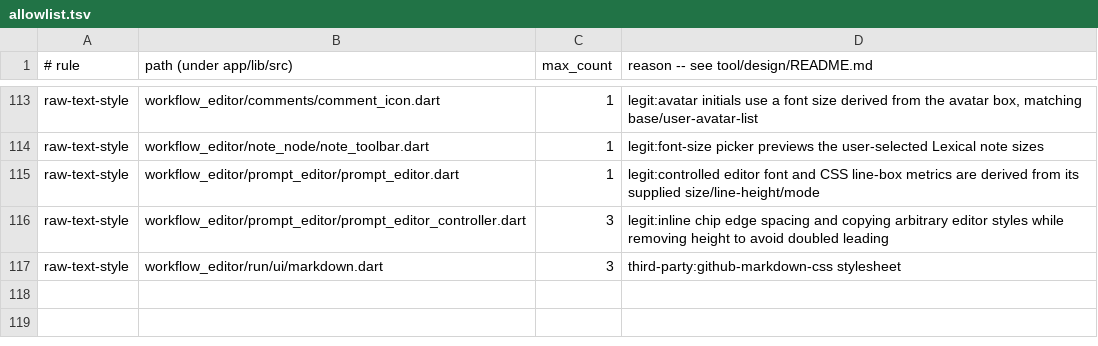
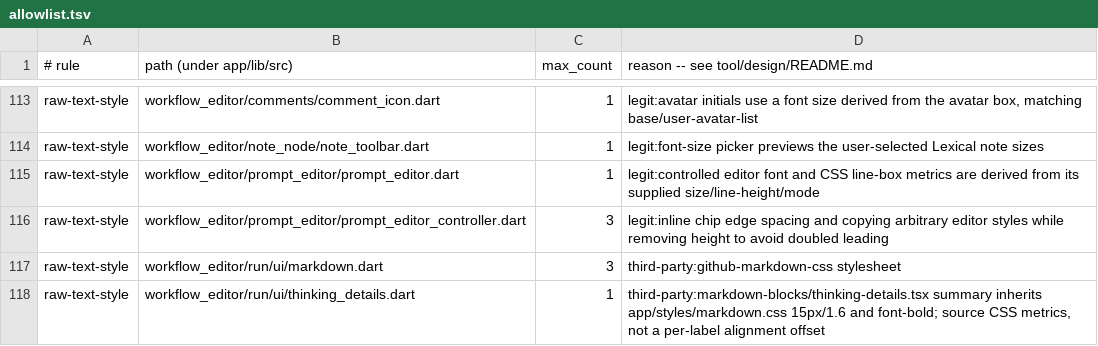
Before and after one commit to kevinzhow/dify-sf, a TSV file: tool/design/allowlist.tsv, drawn as a sheet; only a part is shown, gaps mark what is left out; the diff names each change by its address in the sheet, - before the commit and + after, or states it on an @@ line.

```diff
--- a/tool/design/allowlist.tsv
+++ b/tool/design/allowlist.tsv
+row 118: raw-text-style | workflow_editor/run/ui/thinking_details.dart | 1 | third-party:markdown-blocks/thinking-details.tsx summary inherits app/styles/markdown.css 15px/1.6 and font-bold; source CSS metrics, not a per-label alignment offset
```
Also changed, not shown: 46 other files.
